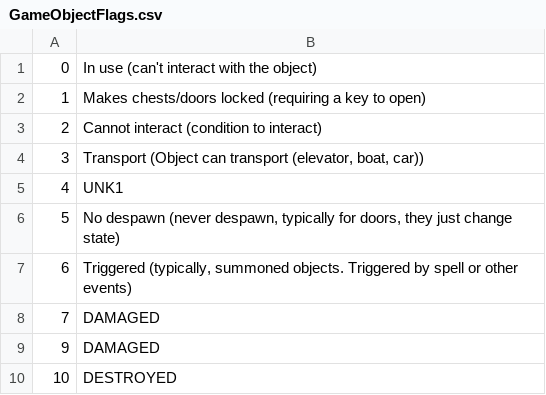
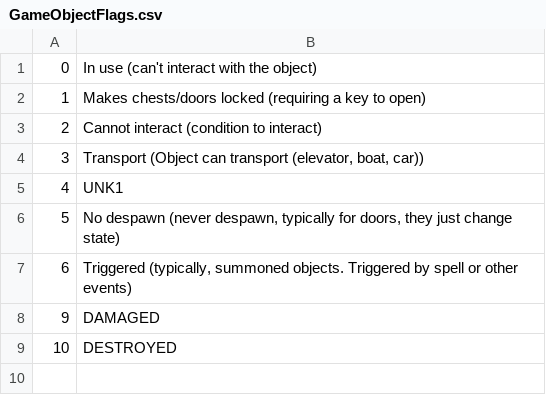
Before and after one commit to Jstalin1337/truice, a CSV file: CSV/GameObjectFlags.csv, drawn as a sheet.

Commit message:
i need some sleep, remove typo

```diff
--- a/CSV/GameObjectFlags.csv
+++ b/CSV/GameObjectFlags.csv
@@ -7,3 +7,2 @@
 6;Triggered (typically, summoned objects. Triggered by spell or other events)
-7;DAMAGED
 9;DAMAGED
```
